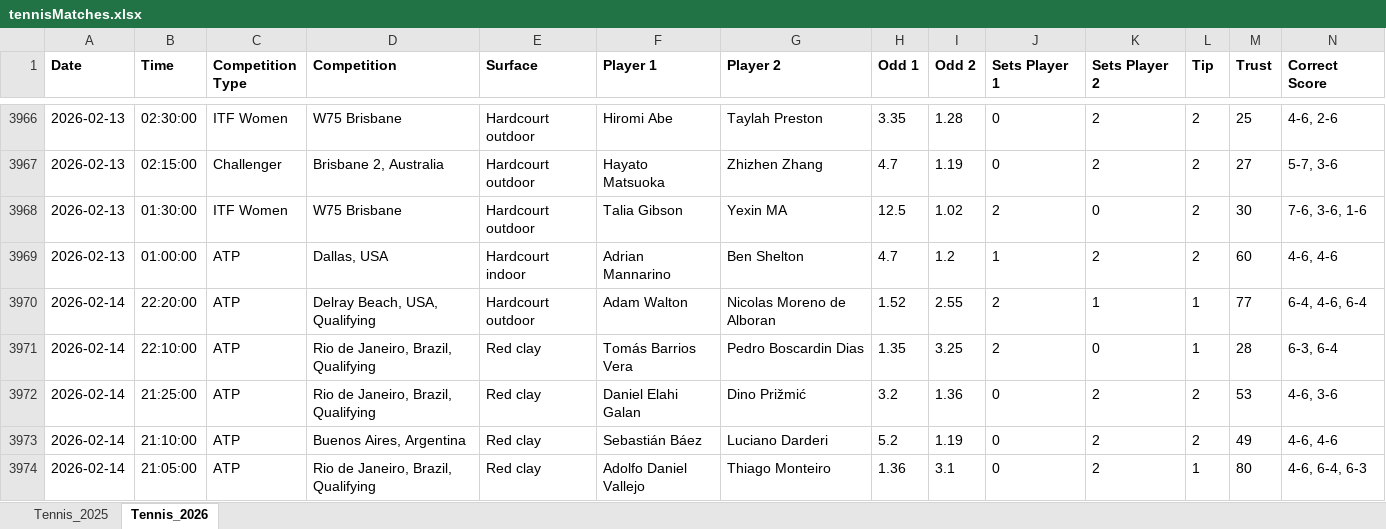
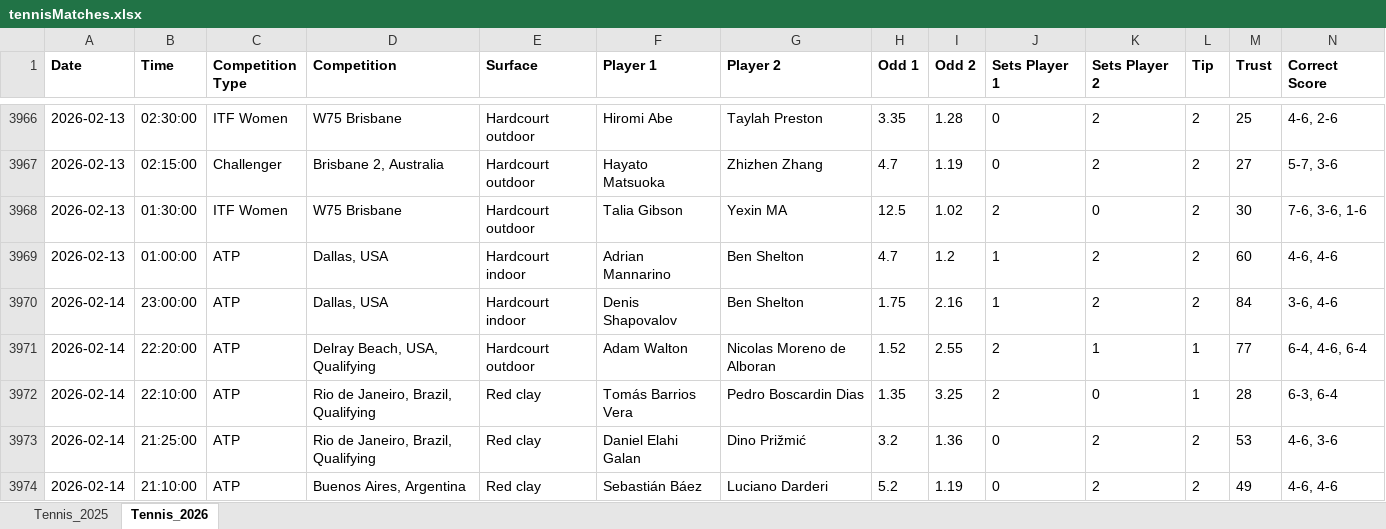
Before and after one commit to Dani-Ionescu/tennispredictions-ai-data, an Excel workbook: tennisMatches.xlsx, sheet Tennis_2026, drawn as a sheet; only a part is shown, gaps mark what is left out; the shorter side is filled out with more unchanged rows; values as stored, in another font and other column widths than the file's, no borders; rows hold the shown columns only; the diff covers the shown part only; the diff names each change by its address in the sheet, - before the commit and + after, or states it on an @@ line.

```diff
--- a/tennisMatches.xlsx (sheet Tennis_2026)
+++ b/tennisMatches.xlsx (sheet Tennis_2026)
+row 3970: 2026-02-14 | 23:00:00 | ATP | Dallas, USA | Hardcourt indoor | Denis Shapovalov | Ben Shelton | 1.75 | 2.16 | 1 | 2 | 2 | 84 | 3-6, 4-6
```
Also changed, not shown: 90 added rows elsewhere in this sheet, 1 other file.
